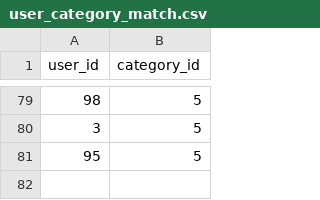
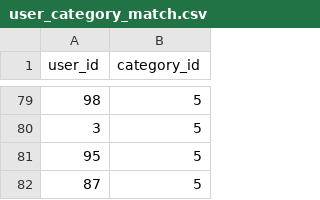
Before and after one commit to bberfin/Questioner-AI-Module, a CSV file: csvFiles/user_category_match.csv, drawn as a sheet; only a part is shown, gaps mark what is left out.

```diff
--- a/csvFiles/user_category_match.csv
+++ b/csvFiles/user_category_match.csv
@@ -81 +81,2 @@ user_id,category_id
 95,5
+87,5
```
Also changed, not shown: csvFiles/askedQuestions.csv, 4 other files.
